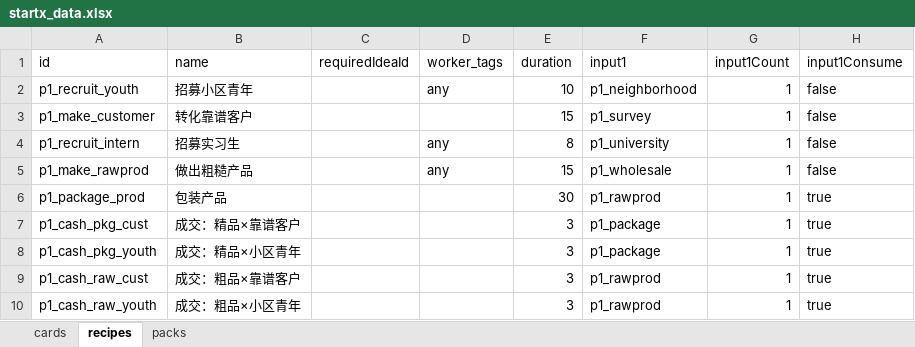
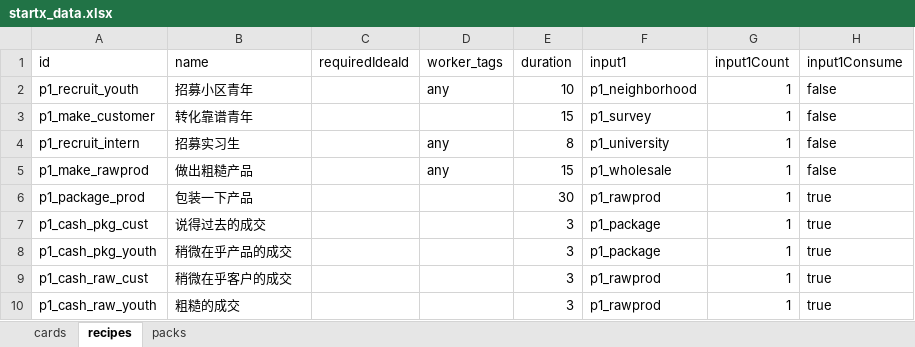
Before and after one commit to Frankfromfuture/StartX, an Excel workbook: game/data/startx_data.xlsx, sheet recipes, drawn as a sheet; only a part is shown; values as stored, in another font and other column widths than the file's, no borders; the diff names each change by its address in the sheet, - before the commit and + after, or states it on an @@ line.

```diff
--- a/game/data/startx_data.xlsx (sheet recipes)
+++ b/game/data/startx_data.xlsx (sheet recipes)
-B3 (name): 转化靠谱客户
+B3 (name): 转化靠谱青年
-B6 (name): 包装产品
+B6 (name): 包装一下产品
-B7 (name): 成交：精品×靠谱客户
+B7 (name): 说得过去的成交
-B8 (name): 成交：精品×小区青年
+B8 (name): 稍微在乎产品的成交
-B9 (name): 成交：粗品×靠谱客户
+B9 (name): 稍微在乎客户的成交
-B10 (name): 成交：粗品×小区青年
+B10 (name): 粗糙的成交
```
Also changed, not shown: sheet cards, sheet packs, 8 other files.
